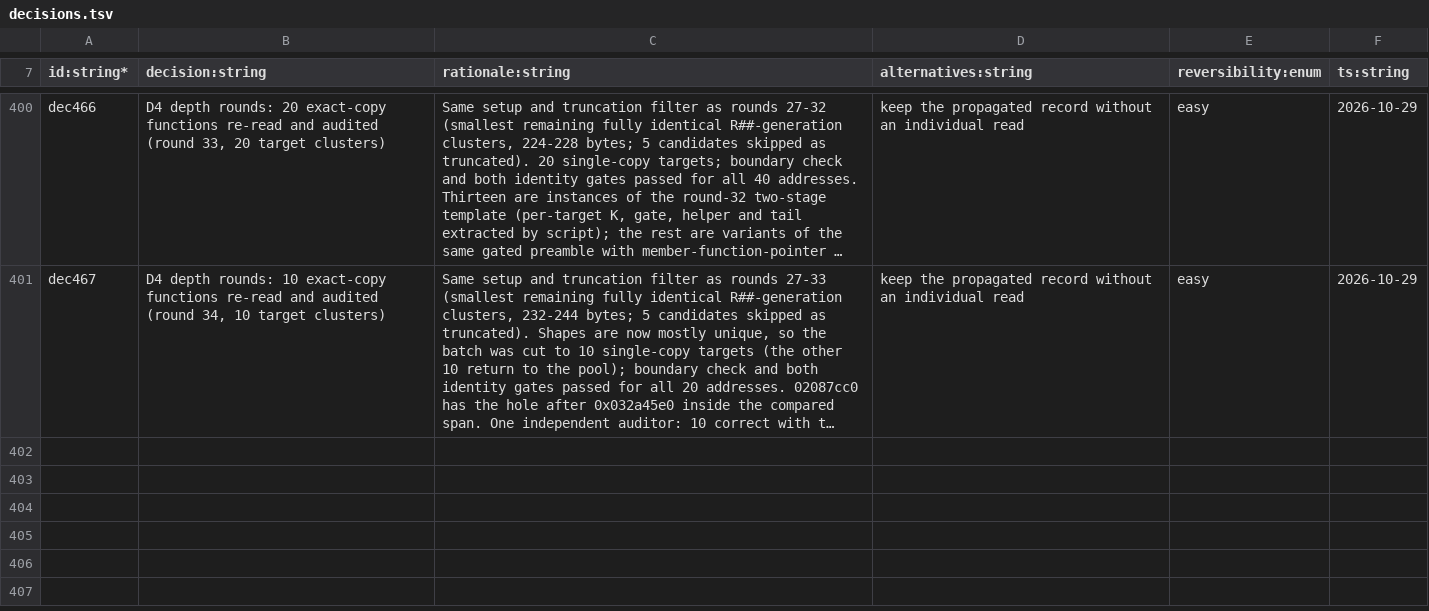
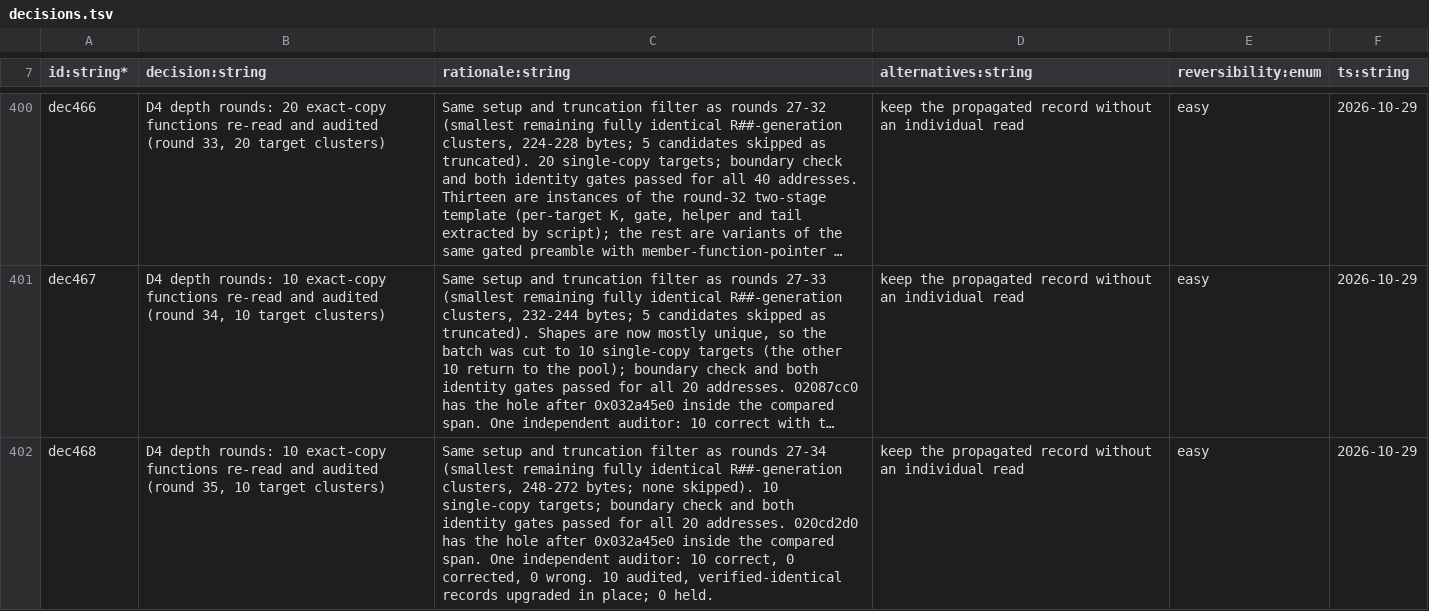
Before and after one commit to NicoRuedaA/project-arceus, a TSV file: sheets/decisions.tsv, drawn as a sheet; only a part is shown, gaps mark what is left out; long unchanged cells end in …; the diff names each change by its address in the sheet, - before the commit and + after, or states it on an @@ line.

Commit message:
docs(d4): upgrade 10 more exact-copy functions to audited complete-body records (depth round 35)

```diff
--- a/sheets/decisions.tsv
+++ b/sheets/decisions.tsv
+row 402: dec468 | D4 depth rounds: 10 exact-copy functions re-read and audited (round 35, 10 target clusters) | Same setup and truncation filter as rounds 27-34 (smallest remaining fully identical R##-generation clusters, 248-272 bytes; none skipped). 10 single-copy targets; boundary check and both identity gates passed for all 20 addresses. 020cd2d0 has the hole after 0x032a45e0 inside the compared span. One independent auditor: 10 correct, 0 corrected, 0 wrong. 10 audited, verified-identical records upgraded in place; 0 held. | keep the propagated record without an individual read | easy | 2026-10-29
```
Also changed, not shown: 2 other files.
